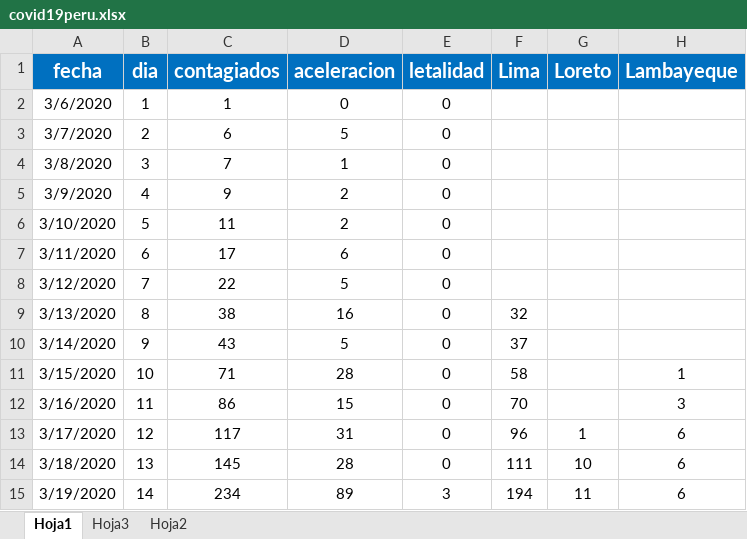
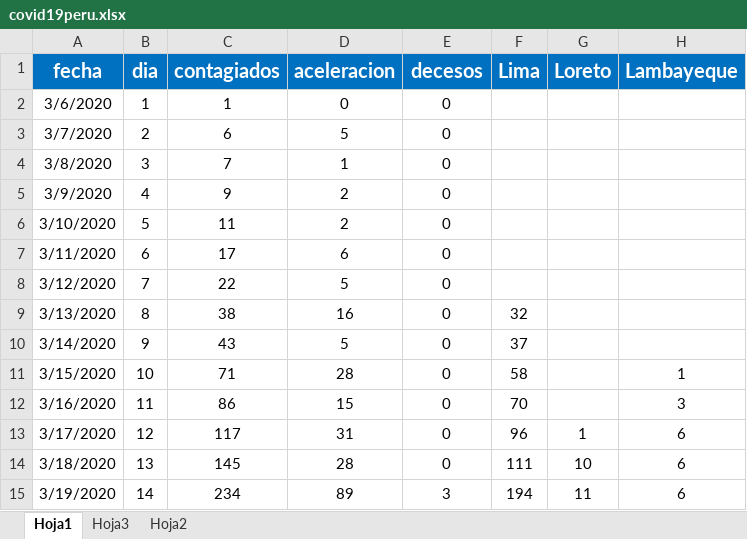
Before and after one commit to BESTDATASCIENCE/manos-a-la-data, an Excel workbook: data/2020/2020-03-18/covid19peru.xlsx, sheet Hoja1, drawn as a sheet; only a part is shown; values as stored, in another font and other column widths than the file's, no borders; the diff names each change by its address in the sheet, - before the commit and + after, or states it on an @@ line.

Commit message:
nombre a decesos

```diff
--- a/data/2020/2020-03-18/covid19peru.xlsx (sheet Hoja1)
+++ b/data/2020/2020-03-18/covid19peru.xlsx (sheet Hoja1)
-E1: letalidad
+E1: decesos
```
Also changed, not shown: 2 other files.
